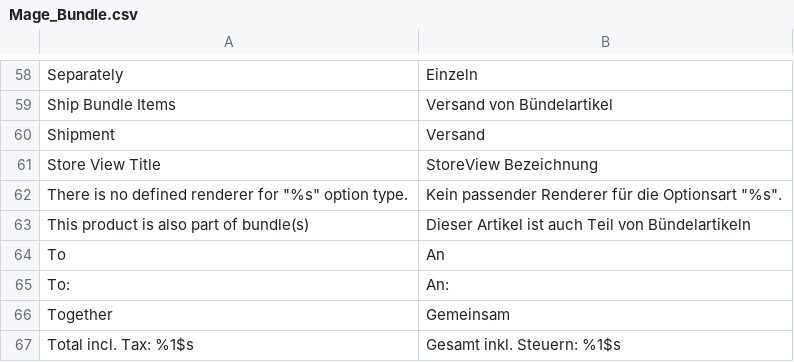
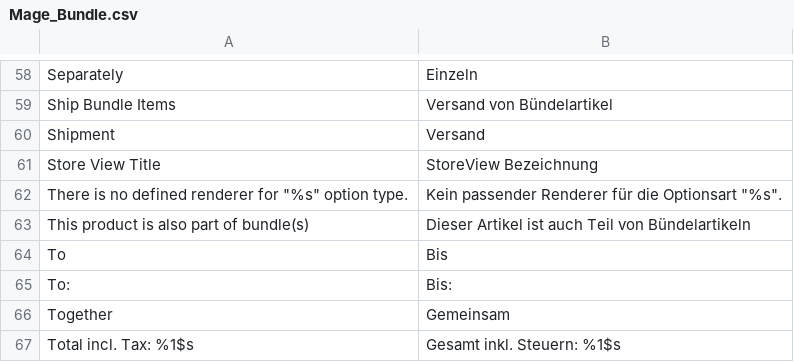
Before and after one commit to b3-it/magento-lts, a CSV file: app/locale/de_DE/Mage_Bundle.csv, drawn as a sheet; only a part is shown, gaps mark what is left out.

```diff
--- a/app/locale/de_DE/Mage_Bundle.csv
+++ b/app/locale/de_DE/Mage_Bundle.csv
@@ -63,4 +63,4 @@
 "This product is also part of bundle(s)","Dieser Artikel ist auch Teil von Bündelartikeln"
-"To","An"
-"To:","An:"
+"To","Bis"
+"To:","Bis:"
 "Together","Gemeinsam"
```
Also changed, not shown: app/locale/de_DE/Egovs_Extreport.csv, 12 other files.
